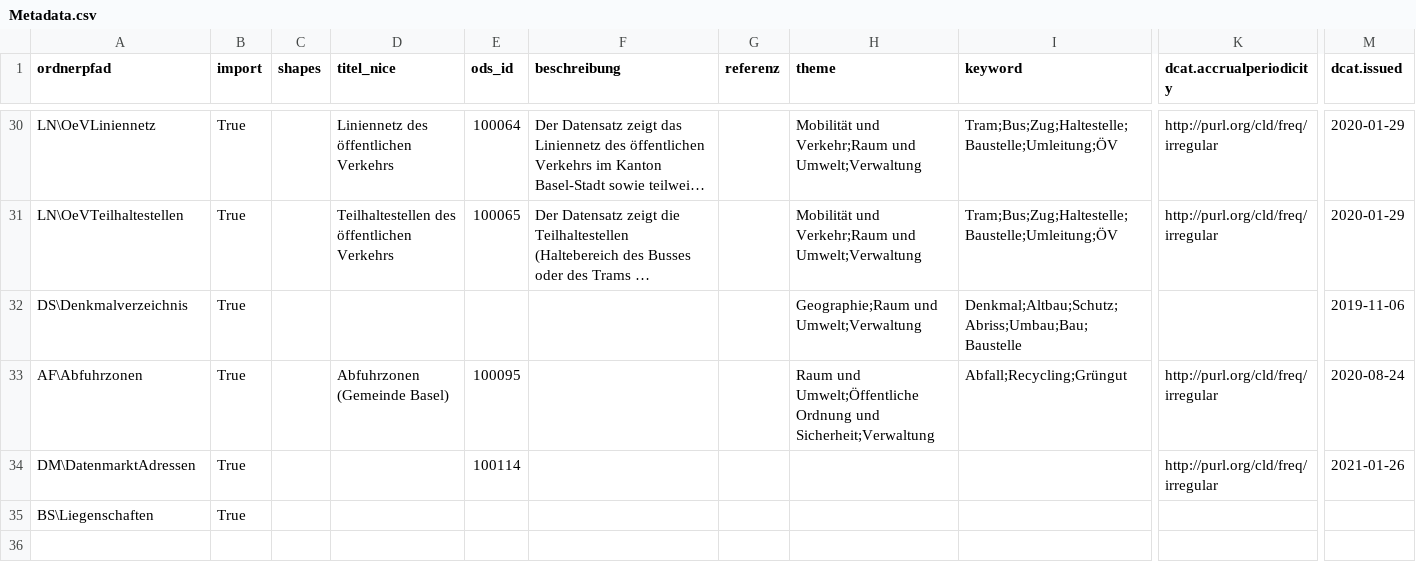
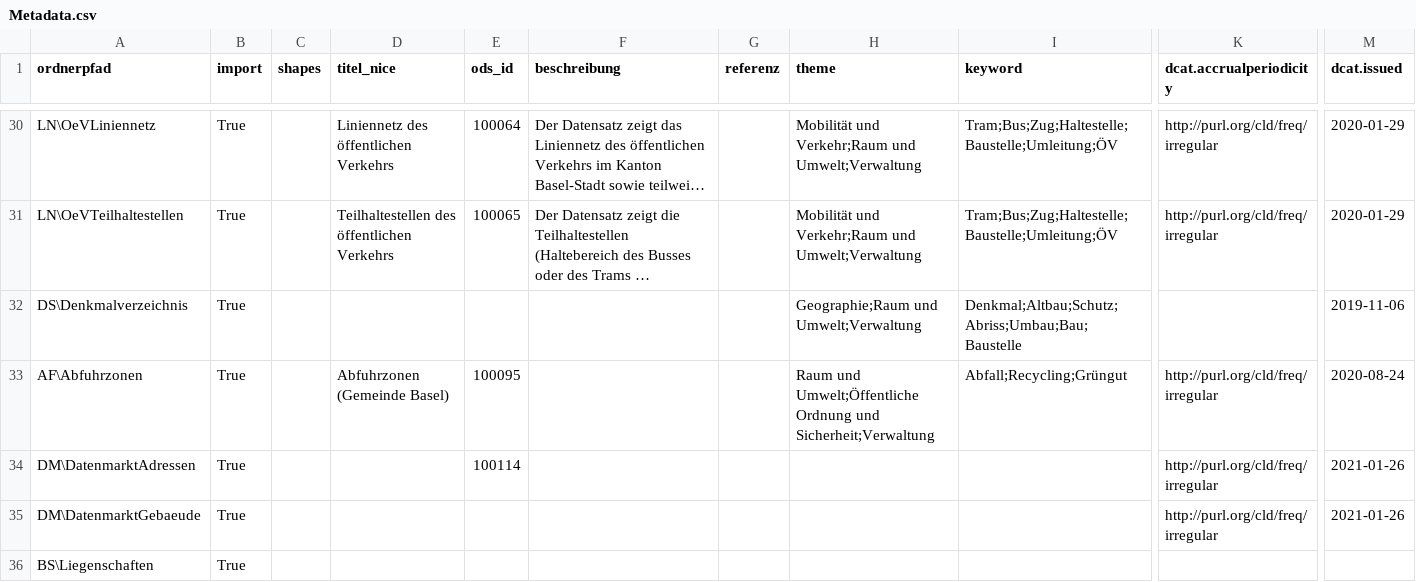
Before and after one commit to opendatabs/data-processing, a CSV file: gva_geodatenshop/Metadata.csv, drawn as a sheet; only a part is shown, gaps mark what is left out; long unchanged cells end in …; rows hold the shown columns only; the diff names each change by its address in the sheet, - before the commit and + after, or states it on an @@ line.

Commit message:
Add DM\DatenmarktGebaeude

```diff
--- a/gva_geodatenshop/Metadata.csv
+++ b/gva_geodatenshop/Metadata.csv
+row 35: DM\DatenmarktGebaeude | True |  |  |  |  |  |  |  | http://purl.org/cld/freq/irregular | 2021-01-26
```
